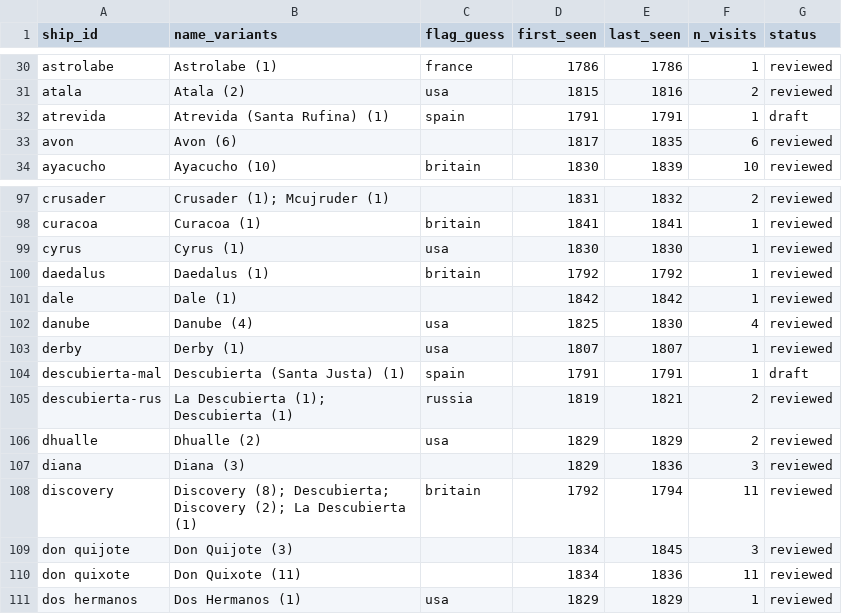
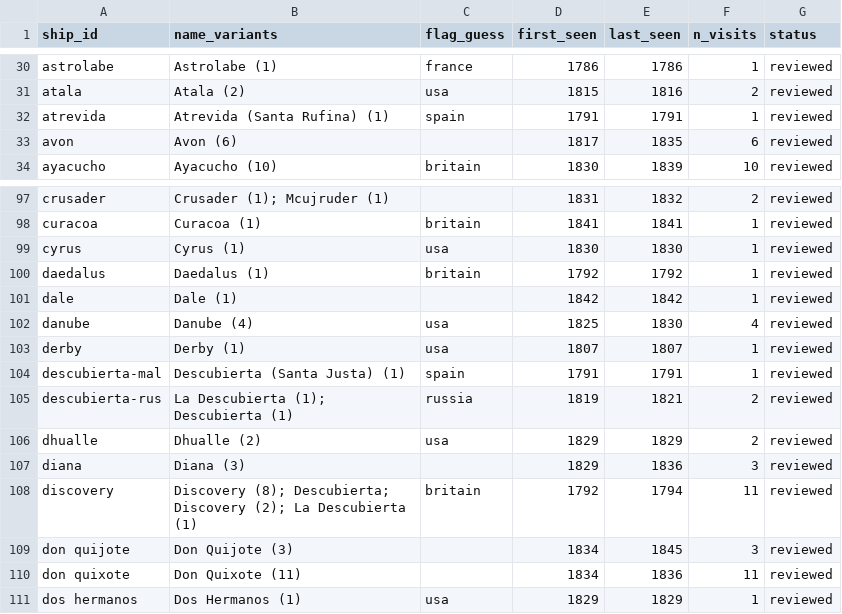
Before and after one commit to Aodhanm/california-ship-registry, a CSV file: data/ships.csv, drawn as a sheet; only a part is shown, gaps mark what is left out.

```diff
--- a/data/ships.csv
+++ b/data/ships.csv
@@ -31,3 +31,3 @@ astrolabe,Astrolabe (1),france,1786,1786,1,reviewed
 atala,Atala (2),usa,1815,1816,2,reviewed
-atrevida,Atrevida (Santa Rufina) (1),spain,1791,1791,1,draft
+atrevida,Atrevida (Santa Rufina) (1),spain,1791,1791,1,reviewed
 avon,Avon (6),,1817,1835,6,reviewed
@@ -103,3 +103,3 @@ danube,Danube (4),usa,1825,1830,4,reviewed
 derby,Derby (1),usa,1807,1807,1,reviewed
-descubierta-mal,Descubierta (Santa Justa) (1),spain,1791,1791,1,draft
+descubierta-mal,Descubierta (Santa Justa) (1),spain,1791,1791,1,reviewed
 descubierta-rus,La Descubierta (1); Descubierta (1),russia,1819,1821,2,reviewed
```
Also changed, not shown: 2 other files.
